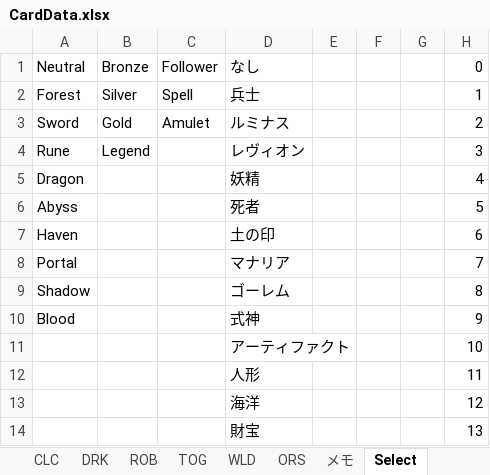
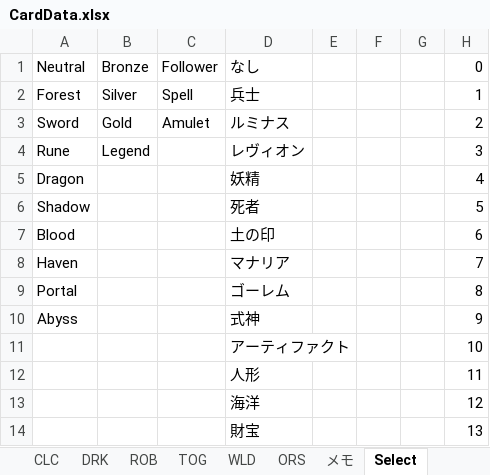
Before and after one commit to piapozz/ShadowBeyond, an Excel workbook: Assets/Resources/MasterData/CardData.xlsx, sheet Select, drawn as a sheet; only a part is shown; values as stored, in another font and other column widths than the file's, no borders; the diff names each change by its address in the sheet, - before the commit and + after, or states it on an @@ line.

```diff
--- a/Assets/Resources/MasterData/CardData.xlsx (sheet Select)
+++ b/Assets/Resources/MasterData/CardData.xlsx (sheet Select)
-A6: Abyss
+A6: Shadow
-A7: Haven
+A7: Blood
-A8: Portal
+A8: Haven
-A9: Shadow
+A9: Portal
-A10: Blood
+A10: Abyss
```
Also changed, not shown: sheet SkyboundDragons, sheet CLC, sheet LegendsRise, sheet Basic, sheet DRK, sheet ROB, 6 more sheets, Assets/Resources/MasterData/CardTextData.xlsx, 16 other files.
